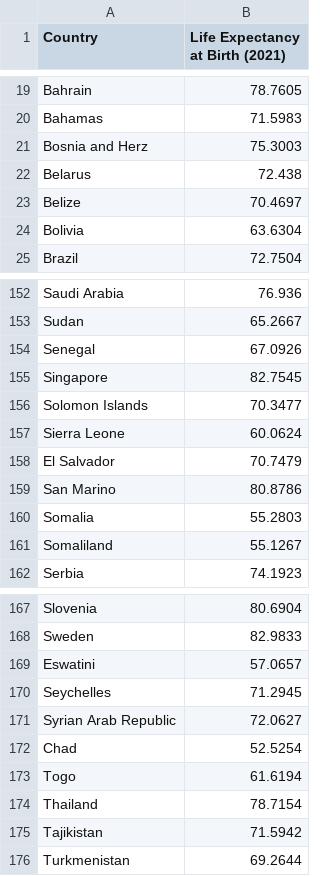
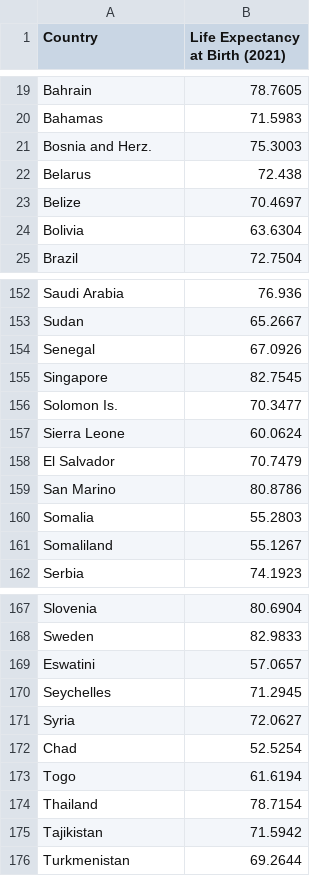
Before and after one commit to jeffinjosee/FIT3179, a CSV file: Life Expectancy.csv, drawn as a sheet; only a part is shown, gaps mark what is left out.

Commit message:
Update Life Expectancy.csv

```diff
--- a/Life Expectancy.csv
+++ b/Life Expectancy.csv
@@ -20,3 +20,3 @@ Bahrain,78.7605
 Bahamas,71.5983
-Bosnia and Herz,75.3003
+Bosnia and Herz.,75.3003
 Belarus,72.438
@@ -155,3 +155,3 @@ Senegal,67.0926
 Singapore,82.7545
-Solomon Islands,70.3477
+Solomon Is.,70.3477
 Sierra Leone,60.0624
@@ -170,3 +170,3 @@ Eswatini,57.0657
 Seychelles,71.2945
-Syrian Arab Republic,72.0627
+Syria,72.0627
 Chad,52.5254
```
